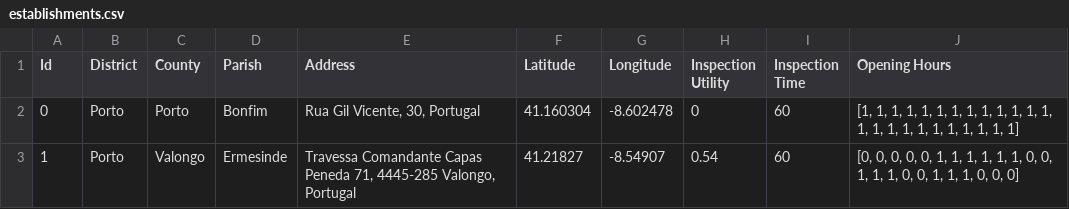
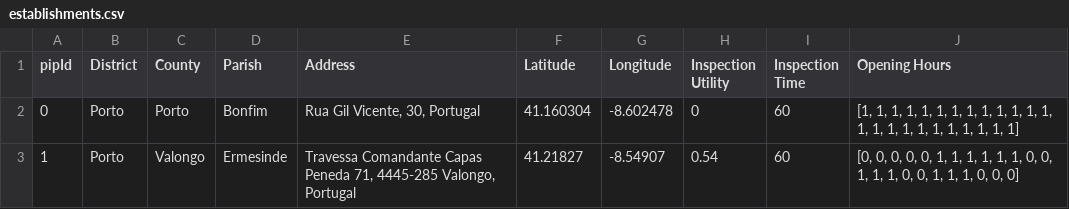
Before and after one commit to yoxerao/IA, a CSV file: data/establishments.csv, drawn as a sheet; only a part is shown.

```diff
--- a/data/establishments.csv
+++ b/data/establishments.csv
@@ -1,2 +1,2 @@
-Id,District,County,Parish,Address,Latitude,Longitude,Inspection Utility,Inspection Time,Opening Hours
+pipId,District,County,Parish,Address,Latitude,Longitude,Inspection Utility,Inspection Time,Opening Hours
 0,Porto,Porto,Bonfim,"Rua Gil Vicente, 30, Portugal",41.160304,-8.602478,0,60,"[1, 1, 1, 1, 1, 1, 1, 1, 1, 1, 1, 1, 1, 1, 1, 1, 1, 1, 1, 1, 1, 1, 1, 1]"
```
Also changed, not shown: 4 other files.
